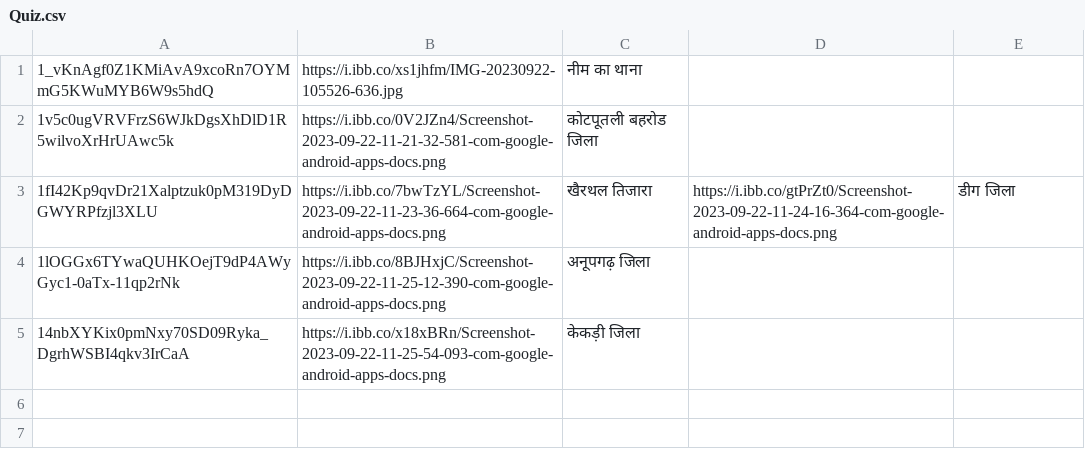
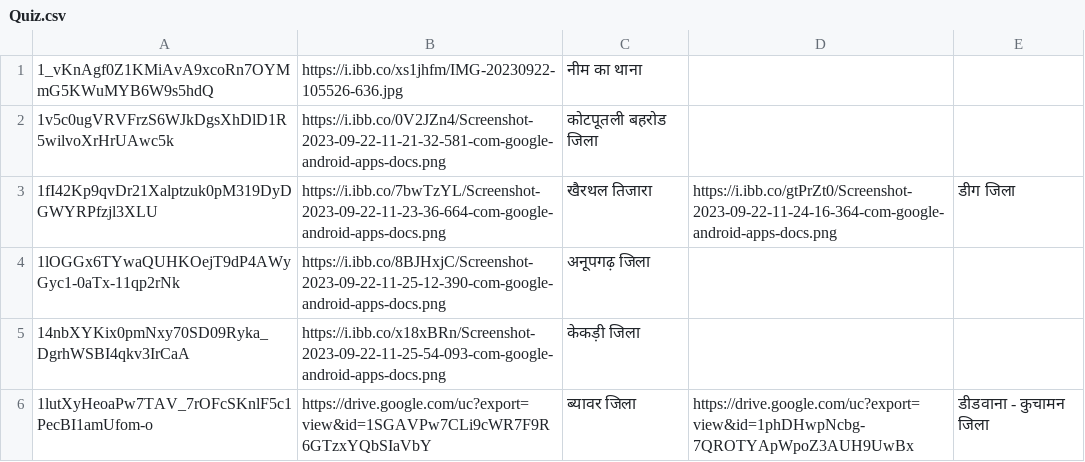
Before and after one commit to kinshusharma0412/me, a CSV file: data/Quiz.csv, drawn as a sheet; the diff names each change by its address in the sheet, - before the commit and + after, or states it on an @@ line.

```diff
--- a/data/Quiz.csv
+++ b/data/Quiz.csv
+row 6: 1lutXyHeoaPw7TAV_7rOFcSKnlF5c1PecBI1amUfom-o | https://drive.google.com/uc?export=view&id=1SGAVPw7CLi9cWR7F9R6GTzxYQbSIaVbY | ब्यावर जिला | https://drive.google.com/uc?export=view&id=1phDHwpNcbg-7QROTYApWpoZ3AUH9UwBx | डीडवाना - कुचामन जिला
```
Also changed, not shown: 1 other file.
